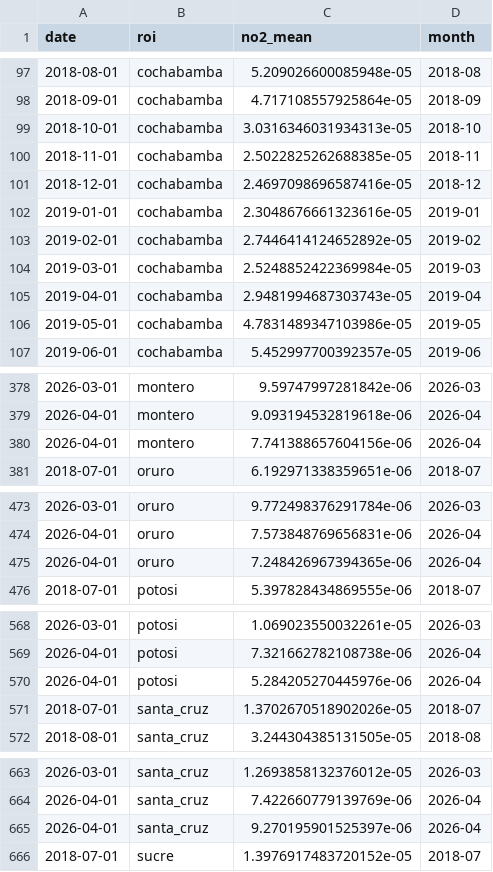
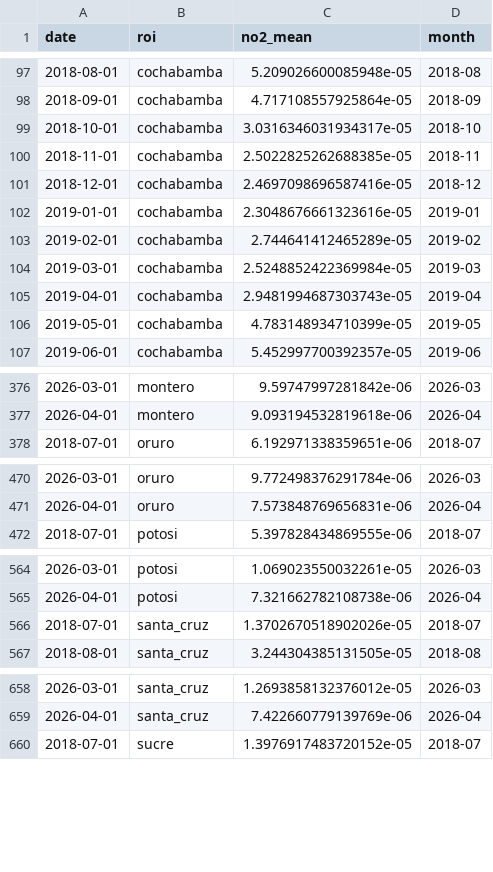
Before and after one commit to wernerhl/smog-tracker, a CSV file: data/monthly/monthly_no2.csv, drawn as a sheet; only a part is shown, gaps mark what is left out; the diff covers the shown part only.

```diff
--- a/data/monthly/monthly_no2.csv
+++ b/data/monthly/monthly_no2.csv
@@ -98,3 +98,3 @@ date,roi,no2_mean,month
 2018-09-01,cochabamba,4.717108557925864e-05,2018-09
-2018-10-01,cochabamba,3.0316346031934313e-05,2018-10
+2018-10-01,cochabamba,3.0316346031934317e-05,2018-10
 2018-11-01,cochabamba,2.5022825262688385e-05,2018-11
@@ -102,6 +102,6 @@ date,roi,no2_mean,month
 2019-01-01,cochabamba,2.3048676661323616e-05,2019-01
-2019-02-01,cochabamba,2.7446414124652892e-05,2019-02
+2019-02-01,cochabamba,2.744641412465289e-05,2019-02
 2019-03-01,cochabamba,2.5248852422369984e-05,2019-03
 2019-04-01,cochabamba,2.9481994687303743e-05,2019-04
-2019-05-01,cochabamba,4.7831489347103986e-05,2019-05
+2019-05-01,cochabamba,4.783148934710399e-05,2019-05
 2019-06-01,cochabamba,5.452997700392357e-05,2019-06
@@ -379,3 +377,2 @@ date,roi,no2_mean,month
 2026-04-01,montero,9.093194532819618e-06,2026-04
-2026-04-01,montero,7.741388657604156e-06,2026-04
 2018-07-01,oruro,6.192971338359651e-06,2018-07
@@ -474,3 +471,2 @@ date,roi,no2_mean,month
 2026-04-01,oruro,7.573848769656831e-06,2026-04
-2026-04-01,oruro,7.248426967394365e-06,2026-04
 2018-07-01,potosi,5.397828434869555e-06,2018-07
@@ -569,3 +565,2 @@ date,roi,no2_mean,month
 2026-04-01,potosi,7.321662782108738e-06,2026-04
-2026-04-01,potosi,5.284205270445976e-06,2026-04
 2018-07-01,santa_cruz,1.3702670518902026e-05,2018-07
@@ -664,3 +659,2 @@ date,roi,no2_mean,month
 2026-04-01,santa_cruz,7.422660779139769e-06,2026-04
-2026-04-01,santa_cruz,9.270195901525397e-06,2026-04
 2018-07-01,sucre,1.3976917483720152e-05,2018-07
```
Also changed, not shown: 6 removed rows and 48 edited cells elsewhere in this file, data/national/national_monthly.csv, data/national/national_weekly.csv, 4 other files.
